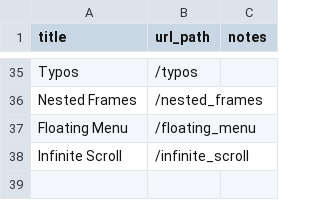
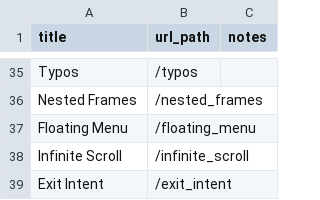
Before and after one commit to saucelabs/the-internet, a CSV file: examples.csv, drawn as a sheet; only a part is shown, gaps mark what is left out; the diff names each change by its address in the sheet, - before the commit and + after, or states it on an @@ line.

```diff
--- a/examples.csv
+++ b/examples.csv
+row 39: Exit Intent | /exit_intent
```
Also changed, not shown: 4 other files.
